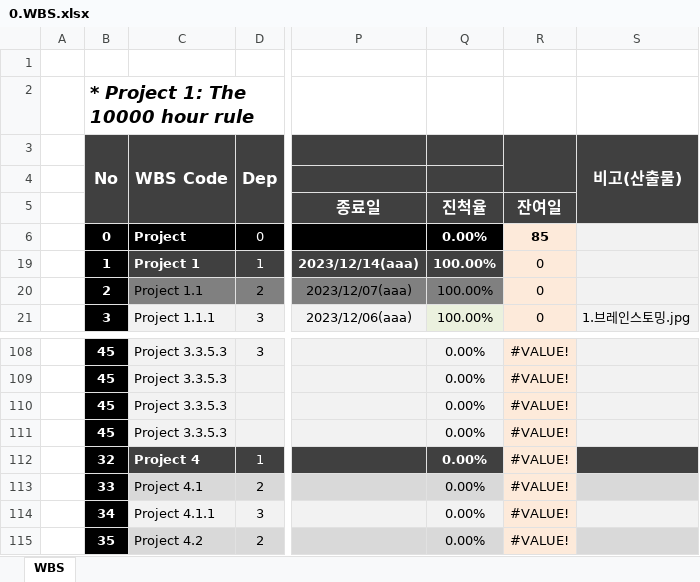
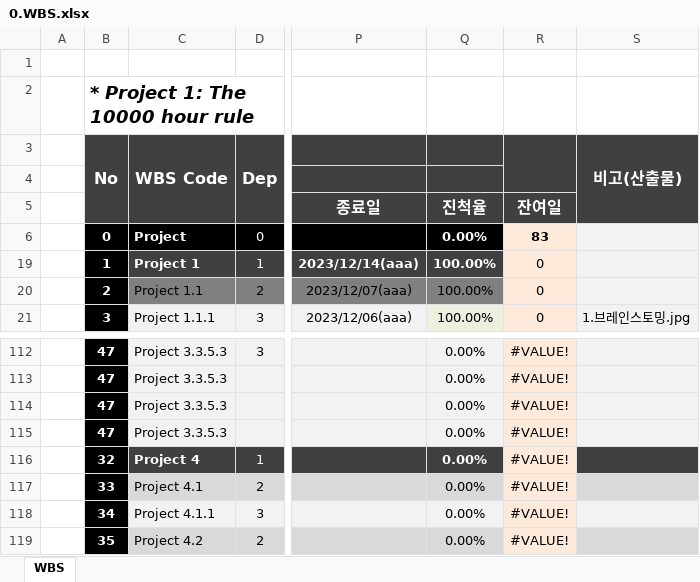
Before and after one commit to dyonyon2/The-10000-Hour-Rule, an Excel workbook: 0.WBS.xlsx, sheet WBS, drawn as a sheet; only a part is shown, gaps mark what is left out; values as stored, in another font and other column widths than the file's, no borders; charts and pictures and conditional formats not drawn; addresses are those after the commit; the diff covers the shown part only; the diff names each change by its address in the sheet, - before the commit and + after, or states it on an @@ line.

```diff
--- a/0.WBS.xlsx (sheet WBS)
+++ b/0.WBS.xlsx (sheet WBS)
-R6: 85
+R6: 83
-B112:B115: 45
+B112:B115: 47
```
Also changed, not shown: 6 added rows, 2 removed rows, 59 edited cells and cell formats elsewhere in this sheet, formulas that keep their value, charts or pictures, 12 other files.
